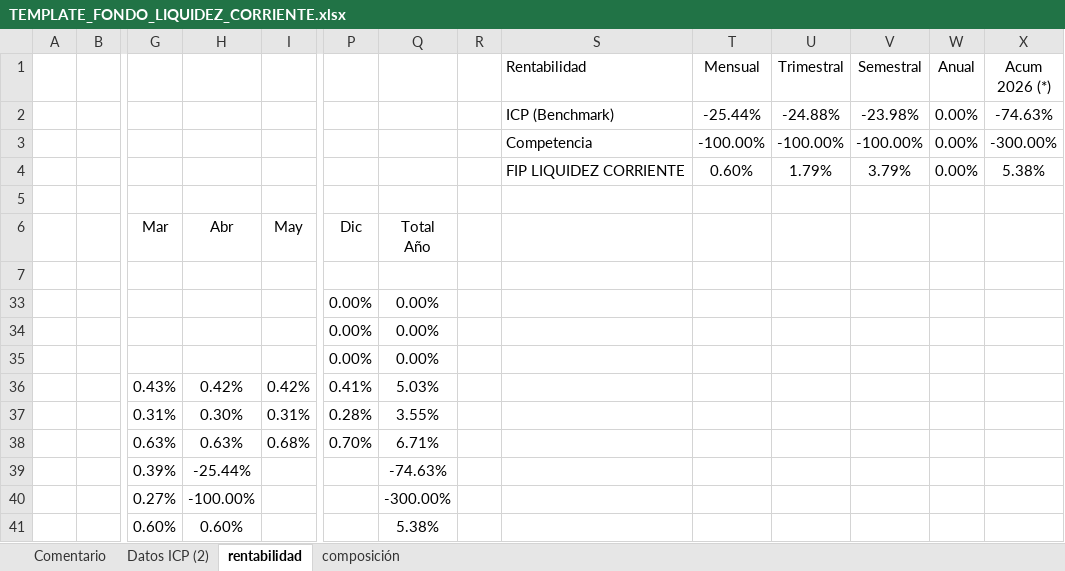
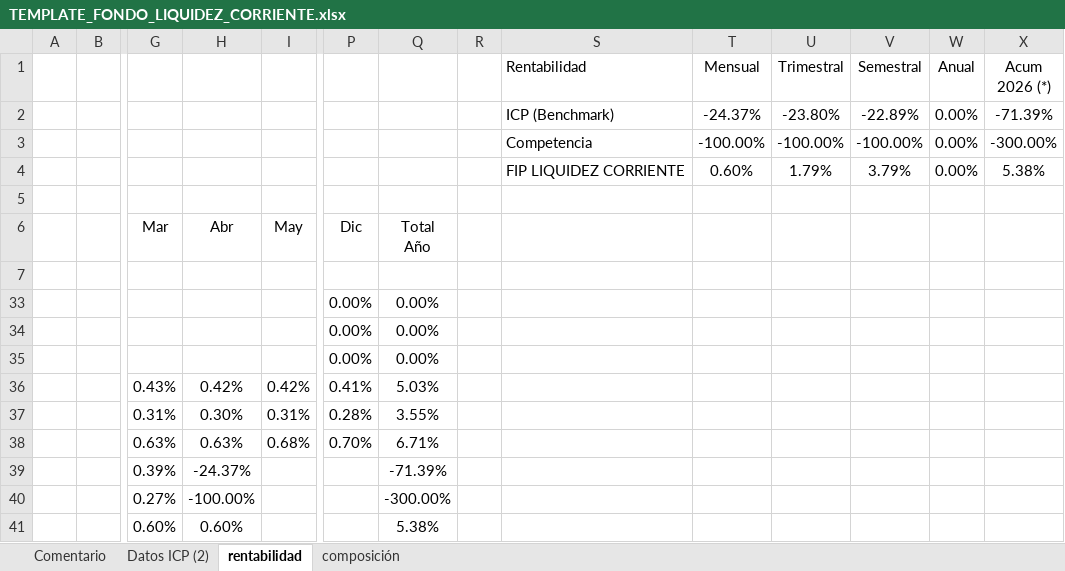
Before and after one commit to mivelascor/fondos-financieros, an Excel workbook: inputs/templates/TEMPLATE_FONDO_LIQUIDEZ_CORRIENTE.xlsx, sheet rentabilidad, drawn as a sheet; only a part is shown, gaps mark what is left out; values as stored, in another font and other column widths than the file's, no borders; removed rows and columns are numbered as before the commit, all else as after; rows hold the shown columns only; the diff names each change by its address in the sheet, - before the commit and + after, or states it on an @@ line.

```diff
--- a/inputs/templates/TEMPLATE_FONDO_LIQUIDEZ_CORRIENTE.xlsx (sheet rentabilidad)
+++ b/inputs/templates/TEMPLATE_FONDO_LIQUIDEZ_CORRIENTE.xlsx (sheet rentabilidad)
-row 2:  |  |  |  |  |  |  |  | ICP (Benchmark) | -25.44% | -24.88% | -23.98% | 0.00% | -74.63%
+row 2:  |  |  |  |  |  |  |  | ICP (Benchmark) | -24.37% | -23.80% | -22.89% | 0.00% | -71.39%
-H39 (Abr): -25.44%
+H39 (Abr): -24.37%
-Q39 (Total Año): -74.63%
+Q39 (Total Año): -71.39%
```
Also changed, not shown: sheet Datos ICP (2), charts or pictures.
